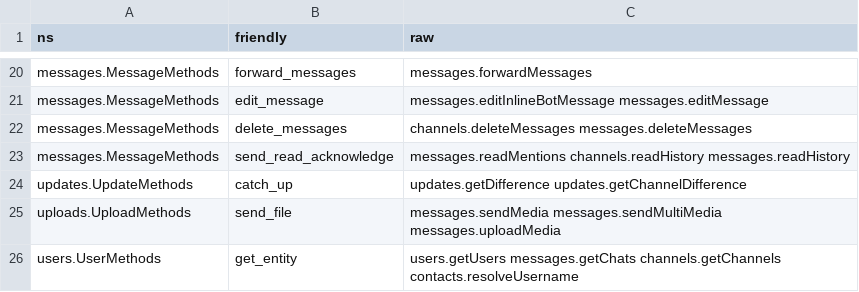
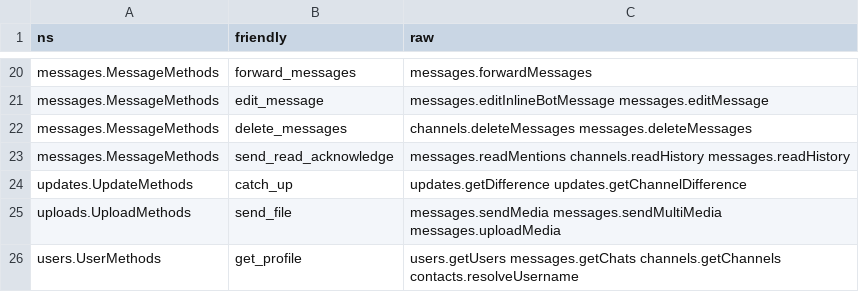
Before and after one commit to LonamiWebs/Telethon, a CSV file: telethon_generator/data/friendly.csv, drawn as a sheet; only a part is shown, gaps mark what is left out.

Commit message:
Update code using get_input_entity

```diff
--- a/telethon_generator/data/friendly.csv
+++ b/telethon_generator/data/friendly.csv
@@ -25,2 +25,2 @@ updates.UpdateMethods,catch_up,updates.getDifference updates.getChannelDifferenc
 uploads.UploadMethods,send_file,messages.sendMedia messages.sendMultiMedia messages.uploadMedia
-users.UserMethods,get_entity,users.getUsers messages.getChats channels.getChannels contacts.resolveUsername
+users.UserMethods,get_profile,users.getUsers messages.getChats channels.getChannels contacts.resolveUsername
```
Also changed, not shown: 21 other files.
